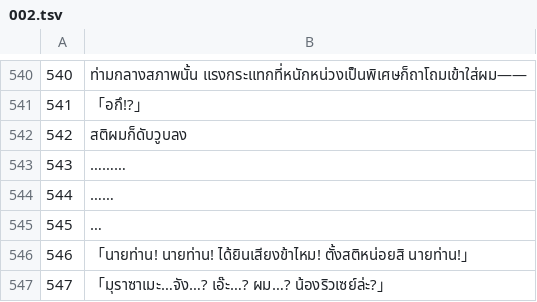
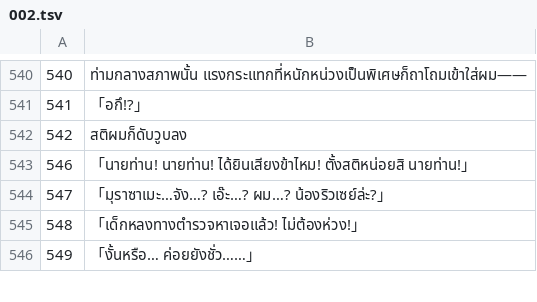
Before and after one commit to Jiranon-K/senrenbanka-thai, a TSV file: thai_work/th/002.tsv, drawn as a sheet; only a part is shown, gaps mark what is left out; the shorter side is filled out with more unchanged rows.

```diff
--- a/thai_work/th/002.tsv
+++ b/thai_work/th/002.tsv
@@ -542,5 +542,2 @@
 542	สติผมก็ดับวูบลง
-543	………
-544	……
-545	…
 546	「นายท่าน! นายท่าน! ได้ยินเสียงข้าไหม! ตั้งสติหน่อยสิ นายท่าน!」
```
Also changed, not shown: thai_work/th/001.tsv, thai_work/th/007.tsv, 22 other files.
